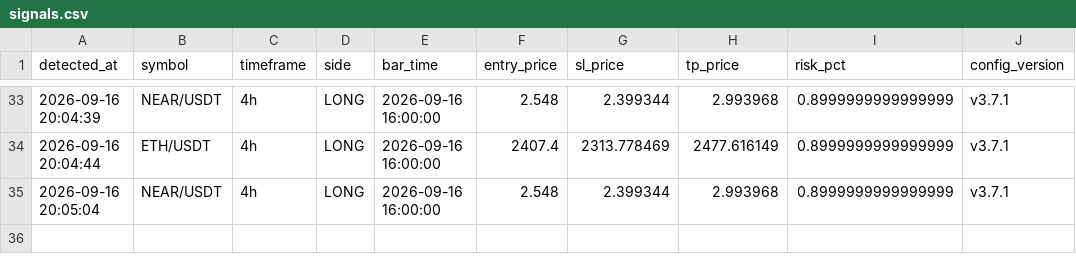
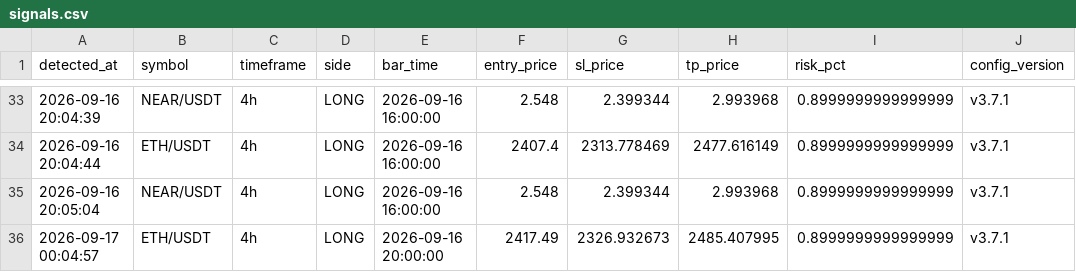
Before and after one commit to takuma08/ironvault-track-record, a CSV file: signals.csv, drawn as a sheet; only a part is shown, gaps mark what is left out.

```diff
--- a/signals.csv
+++ b/signals.csv
@@ -35 +35,2 @@ detected_at,symbol,timeframe,side,bar_time,entry_price,sl_price,tp_price,risk_pc
 2026-09-16 20:05:04,NEAR/USDT,4h,LONG,2026-09-16 16:00:00,2.548,2.399344,2.993968,0.8999999999999999,v3.7.1
+2026-09-17 00:04:57,ETH/USDT,4h,LONG,2026-09-16 20:00:00,2417.49,2326.932673,2485.407995,0.8999999999999999,v3.7.1
```
Also changed, not shown: 1 other file.
